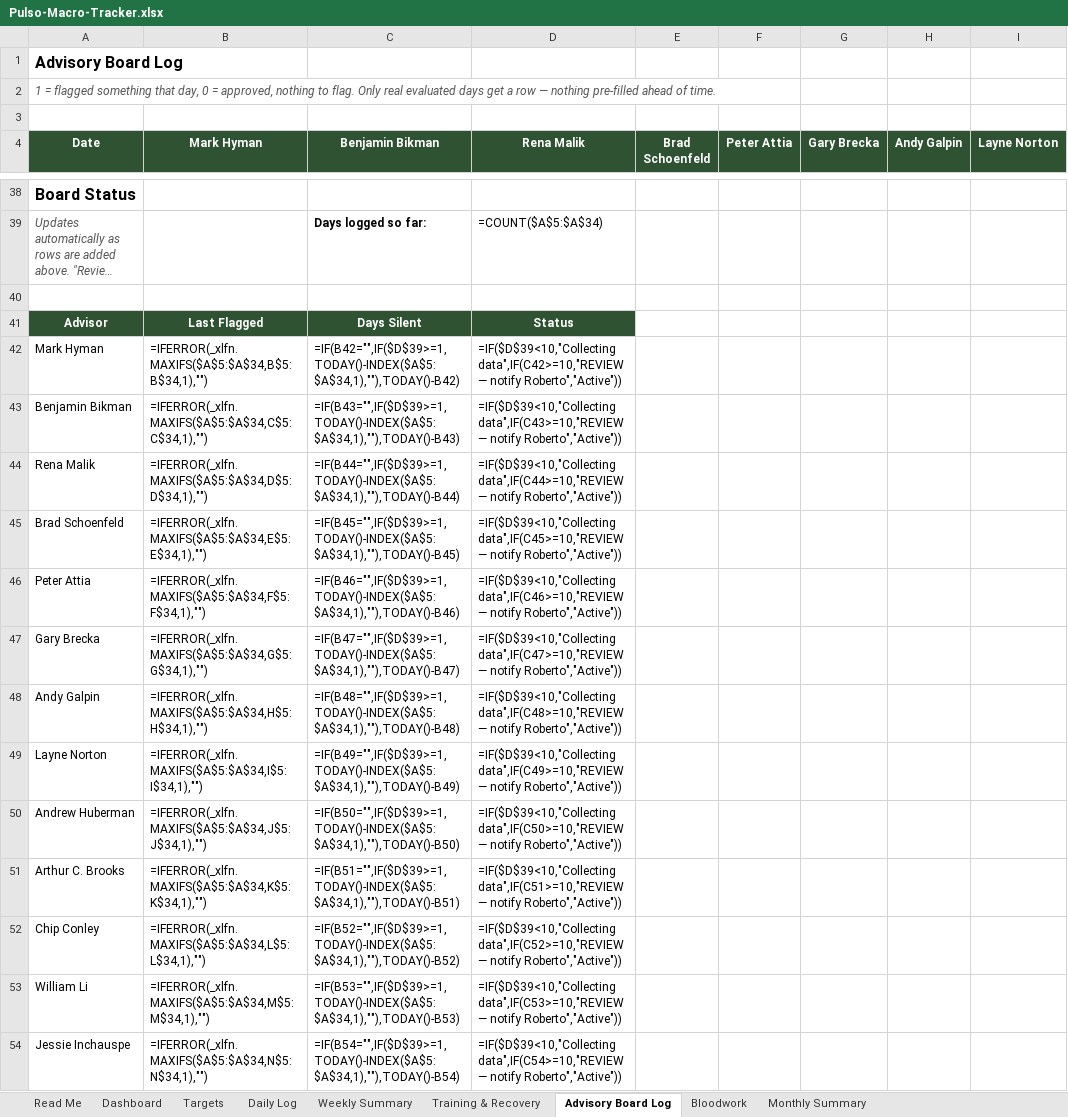
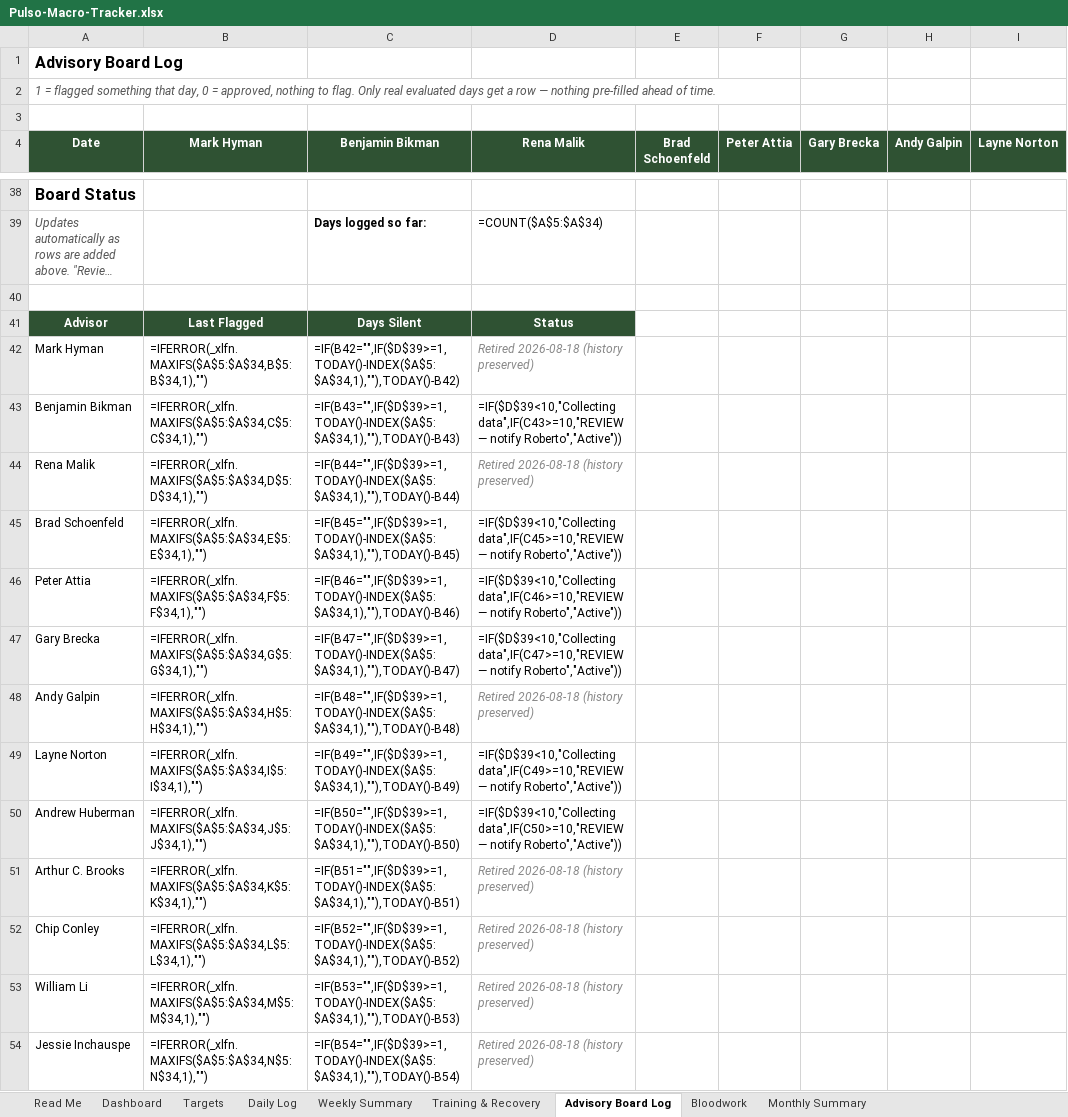
Before and after one commit to robertoyanezjr/Pulso, an Excel workbook: coach/Pulso-Macro-Tracker.xlsx, sheet Advisory Board Log, drawn as a sheet; only a part is shown, gaps mark what is left out; long unchanged cells end in …; values as stored, in another font and other column widths than the file's, no borders; formulas without a stored value are shown as written; the diff names each change by its address in the sheet, - before the commit and + after, or states it on an @@ line.

```diff
--- a/coach/Pulso-Macro-Tracker.xlsx (sheet Advisory Board Log)
+++ b/coach/Pulso-Macro-Tracker.xlsx (sheet Advisory Board Log)
-D42 (Rena Malik): =IF($D$39<10,"Collecting data",IF(C42>=10,"REVIEW — notify Roberto","Active"))
+D42 (Rena Malik): Retired 2026-08-18 (history preserved)
@@ D42 italic: off → on, text colour: black → #888888 @@
-D44 (Rena Malik): =IF($D$39<10,"Collecting data",IF(C44>=10,"REVIEW — notify Roberto","Active"))
+D44 (Rena Malik): Retired 2026-08-18 (history preserved)
@@ D44 italic: off → on, text colour: black → #888888 @@
-D48 (Rena Malik): =IF($D$39<10,"Collecting data",IF(C48>=10,"REVIEW — notify Roberto","Active"))
+D48 (Rena Malik): Retired 2026-08-18 (history preserved)
@@ D48 italic: off → on, text colour: black → #888888 @@
-D51 (Rena Malik): =IF($D$39<10,"Collecting data",IF(C51>=10,"REVIEW — notify Roberto","Active"))
+D51 (Rena Malik): Retired 2026-08-18 (history preserved)
@@ D51:D54 italic: off → on, text colour: black → #888888 @@
-D52 (Rena Malik): =IF($D$39<10,"Collecting data",IF(C52>=10,"REVIEW — notify Roberto","Active"))
+D52 (Rena Malik): Retired 2026-08-18 (history preserved)
-D53 (Rena Malik): =IF($D$39<10,"Collecting data",IF(C53>=10,"REVIEW — notify Roberto","Active"))
+D53 (Rena Malik): Retired 2026-08-18 (history preserved)
-D54 (Rena Malik): =IF($D$39<10,"Collecting data",IF(C54>=10,"REVIEW — notify Roberto","Active"))
+D54 (Rena Malik): Retired 2026-08-18 (history preserved)
```
Also changed, not shown: 2 other files.
